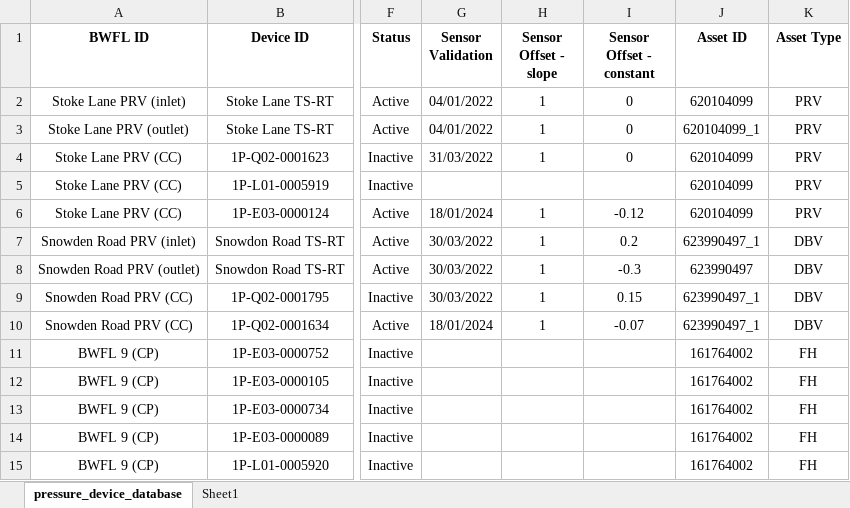
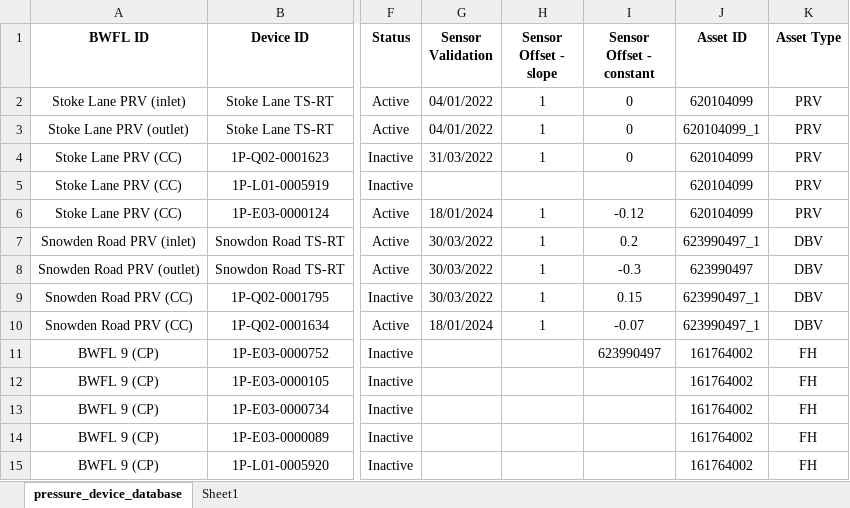
Before and after one commit to bradleywjenks/bayesian-wq-calibration, an Excel workbook: data/devices/pressure_device_database.xlsx, sheet pressure_device_database, drawn as a sheet; only a part is shown, gaps mark what is left out; values as stored, in another font and other column widths than the file's, no borders; charts and pictures not drawn; the diff names each change by its address in the sheet, - before the commit and + after, or states it on an @@ line.

```diff
--- a/data/devices/pressure_device_database.xlsx (sheet pressure_device_database)
+++ b/data/devices/pressure_device_database.xlsx (sheet pressure_device_database)
-I11 (Sensor Offset - constant): (empty)
+I11 (Sensor Offset - constant): 623990497
```
Also changed, not shown: 8 other files.
